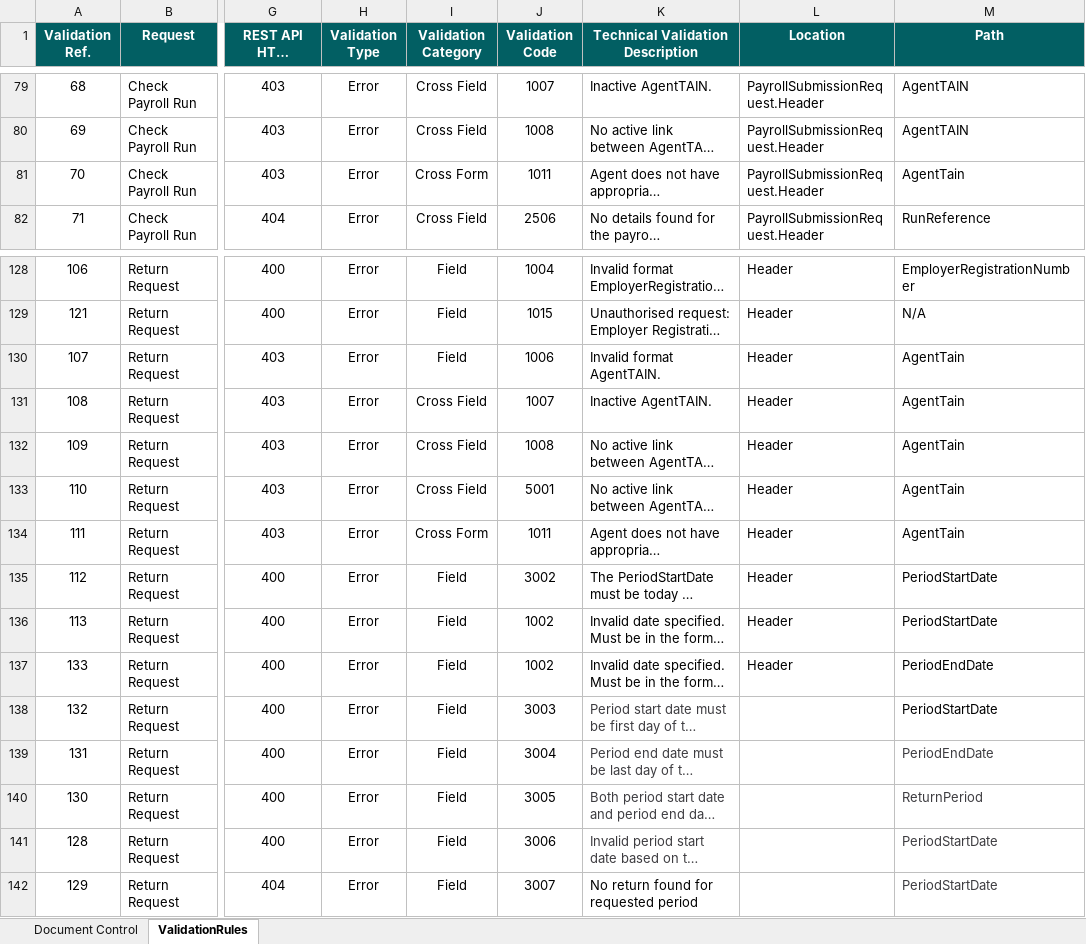
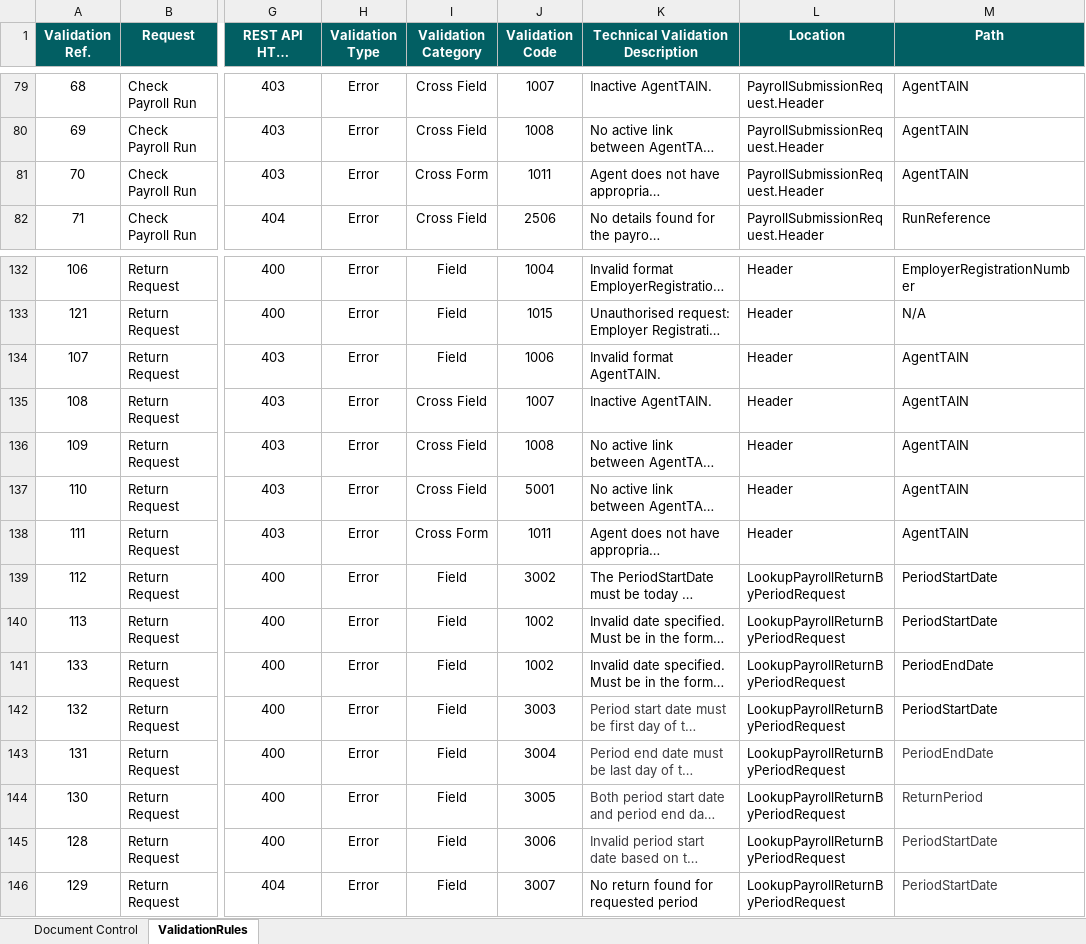
Before and after one commit to revtestaccount/paye-employers-documentation, an Excel workbook: data-items/Employer_Submission_RPN_Validation_Rules.xlsx, sheet ValidationRules, drawn as a sheet; only a part is shown, gaps mark what is left out; long unchanged cells end in …; values as stored, in another font and other column widths than the file's, no borders; addresses are those after the commit; the diff covers the shown part only; the diff names each change by its address in the sheet, - before the commit and + after, or states it on an @@ line.

```diff
--- a/data-items/Employer_Submission_RPN_Validation_Rules.xlsx (sheet ValidationRules)
+++ b/data-items/Employer_Submission_RPN_Validation_Rules.xlsx (sheet ValidationRules)
-M81 (Path): AgentTain
+M81 (Path): AgentTAIN
-M134:M138 (Path): AgentTain
+M134:M138 (Path): AgentTAIN
-L139:L141 (Location): Header
+L139:L141 (Location): LookupPayrollReturnByPeriodRequest
-L142:L146 (Location): (empty)
+L142:L146 (Location): LookupPayrollReturnByPeriodRequest
```
Also changed, not shown: 5 added rows, 1 removed row and 8 edited cells elsewhere in this sheet, sheet Document Control, Schema Publication Changelog.xlsx, 6 other files.
